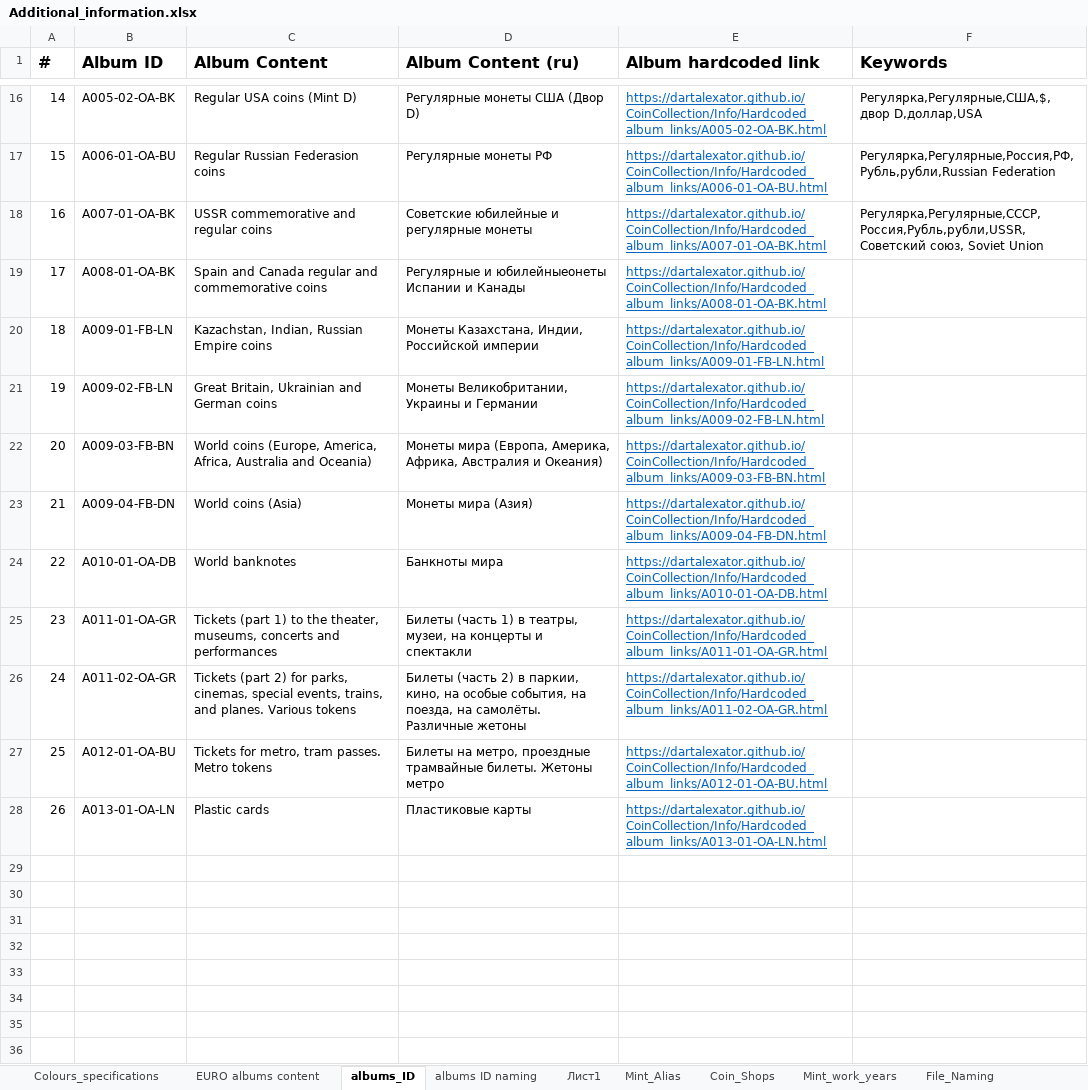
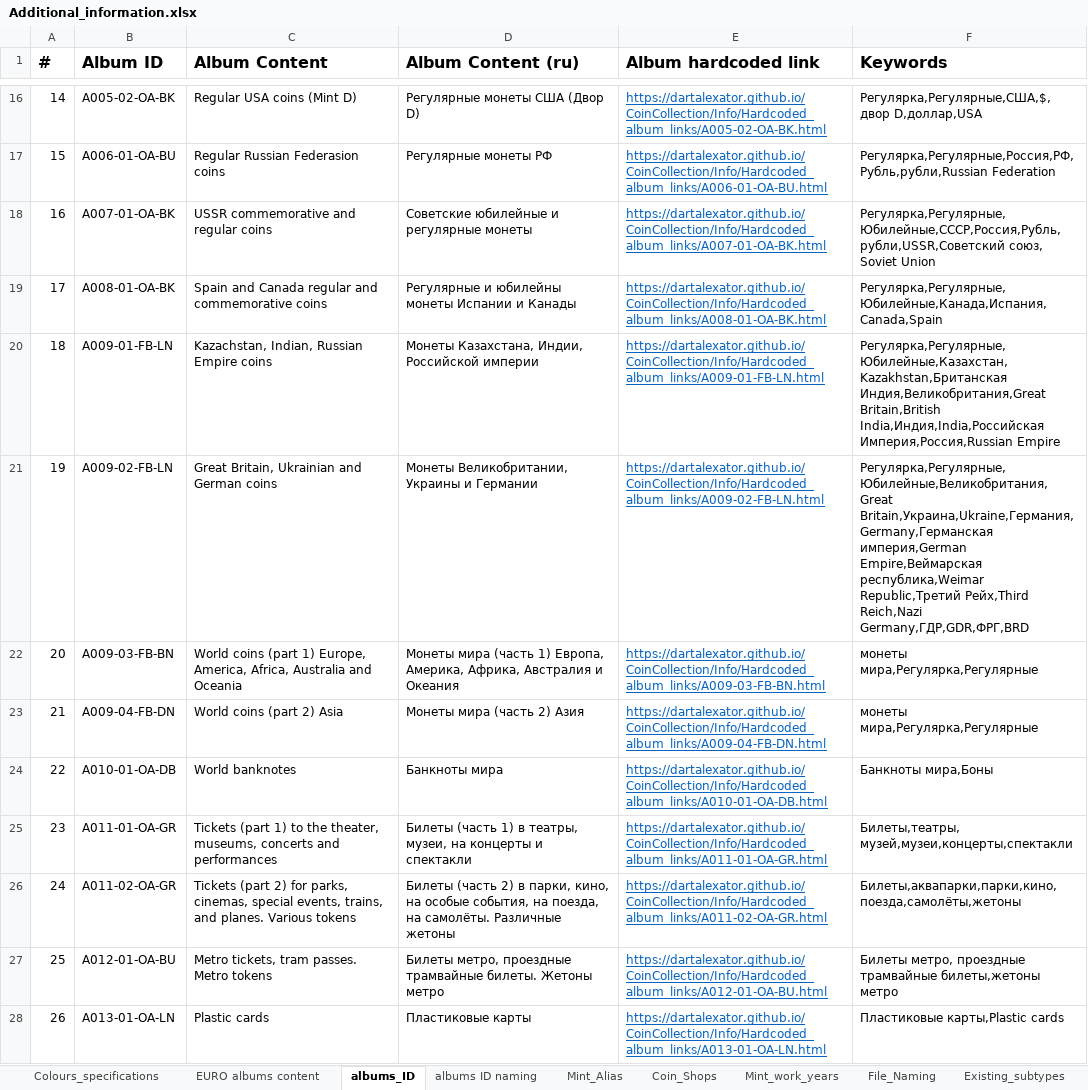
Before and after one commit to DartAlexator/CoinCollection, an Excel workbook: Info/Additional_information.xlsx, sheet albums_ID, drawn as a sheet; only a part is shown, gaps mark what is left out; values as stored, in another font and other column widths than the file's, no borders; the diff names each change by its address in the sheet, - before the commit and + after, or states it on an @@ line.

```diff
--- a/Info/Additional_information.xlsx (sheet albums_ID)
+++ b/Info/Additional_information.xlsx (sheet albums_ID)
-sheet tab: Лист1
-F18 (Keywords): Регулярка,Регулярные,СССР,Россия,Рубль,рубли,USSR,Советский союз, Soviet…
+F18 (Keywords): Регулярка,Регулярные,Юбилейные,СССР,Россия,Рубль,рубли,USSR,Советский союз, Soviet…
-D19 (Album Content (ru)): Регулярные и юбилейныеонеты Испании и Канады
+D19 (Album Content (ru)): Регулярные и юбилейны монеты Испании и Канады
-F19 (Keywords): (empty)
+F19 (Keywords): Регулярка,Регулярные,Юбилейные,Канада,Испания,Canada,Spain
-F20 (Keywords): (empty)
+F20 (Keywords): Регулярка,Регулярные,Юбилейные,Казахстан,Kazakhstan,Британская Индия,Великобритания,Great Britain,British India,Индия,India,Российская Империя,Россия,Russian Empire
-F21 (Keywords): (empty)
+F21 (Keywords): Регулярка,Регулярные,Юбилейные,Великобритания,Great Britain,Украина,Ukraine,Германия,Germany,Германская империя,German Empire,Веймарская республика,Weimar Republic,Третий Рейх,Third Reich,Nazi Germany,ГДР,GDR,ФРГ,BRD
-C22 (Album Content): World coins (Europe, America, Africa, Australia and Oceania)
+C22 (Album Content): World coins (part 1) Europe, America, Africa, Australia and Oceania
-D22 (Album Content (ru)): Монеты мира (Европа, Америка, Африка, Австралия и Океания)
+D22 (Album Content (ru)): Монеты мира (часть 1) Европа, Америка, Африка, Австралия и Океания
-F22:F23 (Keywords): (empty)
+F22:F23 (Keywords): монеты мира,Регулярка,Регулярные
-C23 (Album Content): World coins (Asia)
+C23 (Album Content): World coins (part 2) Asia
-D23 (Album Content (ru)): Монеты мира (Азия)
+D23 (Album Content (ru)): Монеты мира (часть 2) Азия
-F24 (Keywords): (empty)
+F24 (Keywords): Банкноты мира,Боны
-F25 (Keywords): (empty)
+F25 (Keywords): Билеты,театры, музей,музеи,концерты,спектакли
-D26 (Album Content (ru)): …2) в паркии, кино, на…
+D26 (Album Content (ru)): …2) в парки, кино, на…
-F26 (Keywords): (empty)
+F26 (Keywords): Билеты,аквапарки,парки,кино,поезда,самолёты,жетоны
-C27 (Album Content): Tickets for metro, tram passes. Metro tokens
+C27 (Album Content): Metro tickets, tram passes. Metro tokens
-D27 (Album Content (ru)): Билеты на метро, проездные…
+D27 (Album Content (ru)): Билеты метро, проездные…
-F27 (Keywords): (empty)
+F27 (Keywords): Билеты метро, проездные трамвайные билеты,жетоны метро
-F28 (Keywords): (empty)
+F28 (Keywords): Пластиковые карты,Plastic cards
```
Also changed, not shown: 12 other files.
